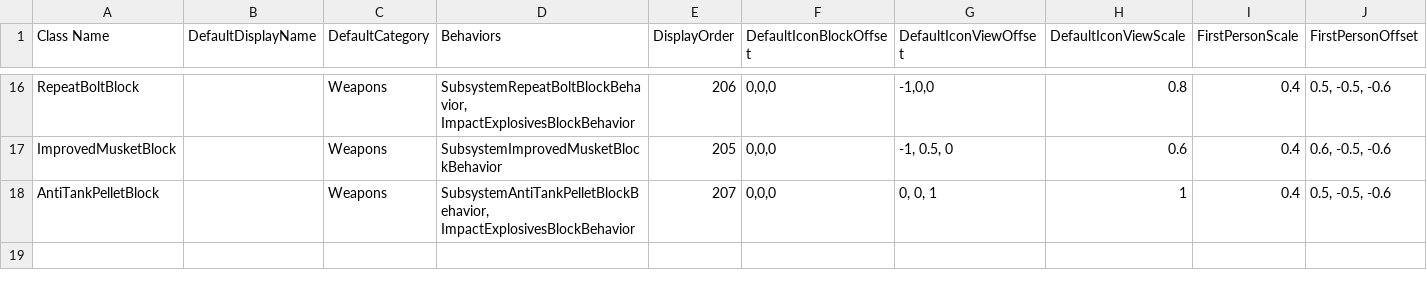
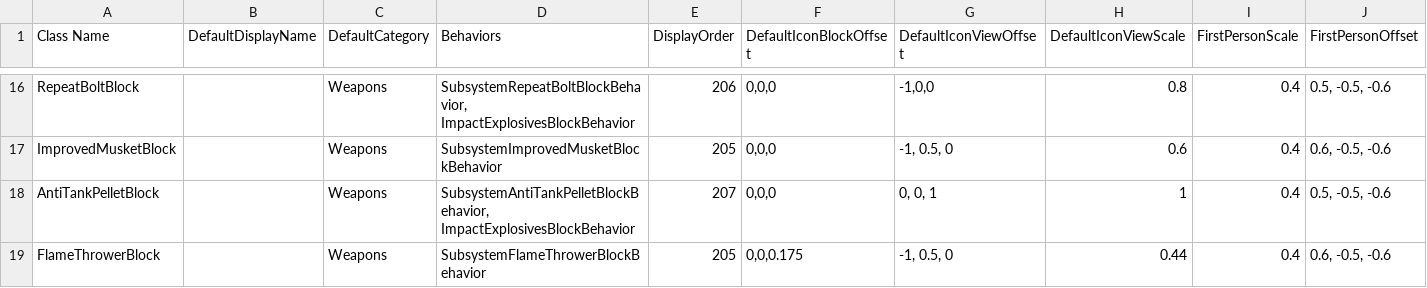
Before and after one commit to Samuelsan03/Shitty-Infecteds-From-Survivalcraft-2, a CSV file: Infecteds Items.csv, drawn as a sheet; only a part is shown, gaps mark what is left out; rows hold the shown columns only; the diff names each change by its address in the sheet, - before the commit and + after, or states it on an @@ line.

Commit message:
Update Infecteds Items.csv

```diff
--- a/Infecteds Items.csv
+++ b/Infecteds Items.csv
+row 19: FlameThrowerBlock |  | Weapons | SubsystemFlameThrowerBlockBehavior | 205 | 0,0,0.175 | -1, 0.5, 0 | 0.44 | 0.4 | 0.6, -0.5, -0.6
```
